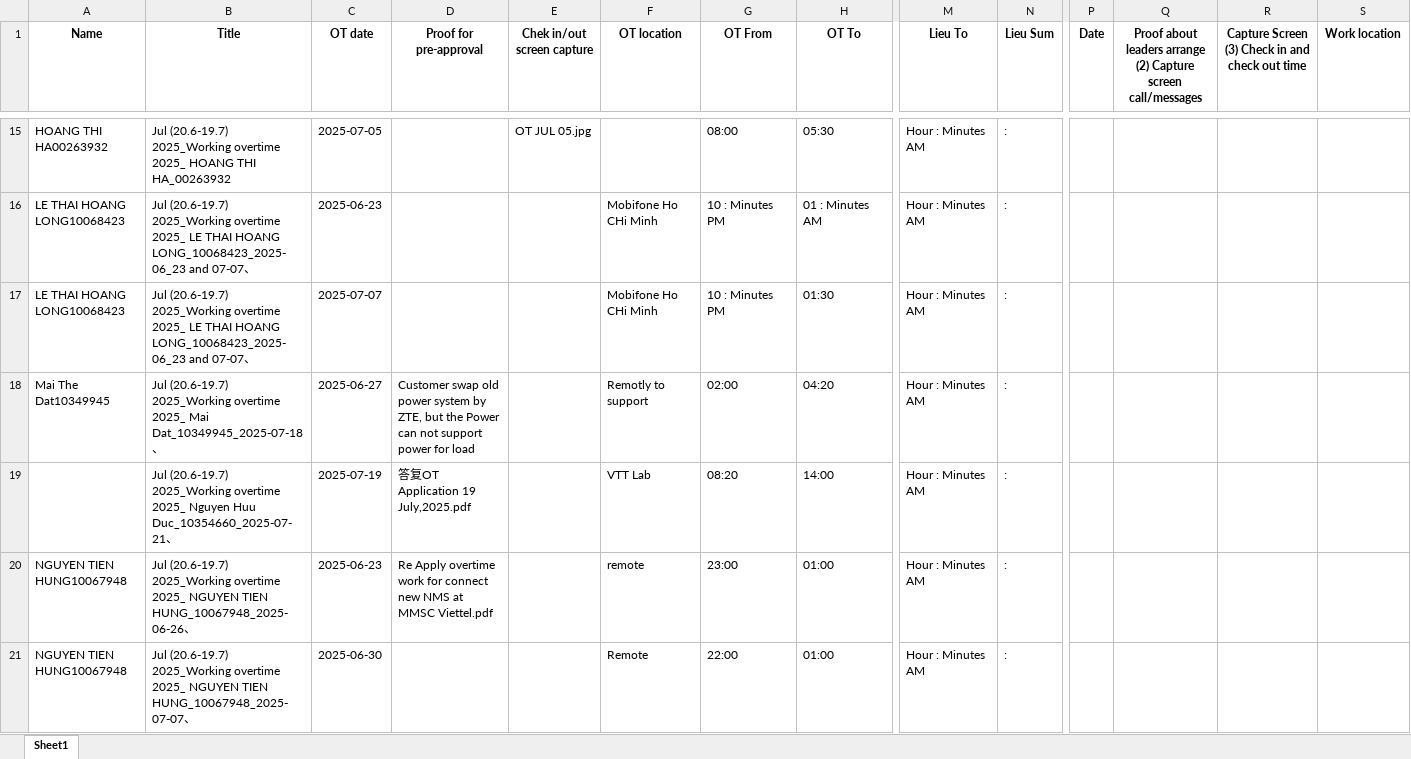
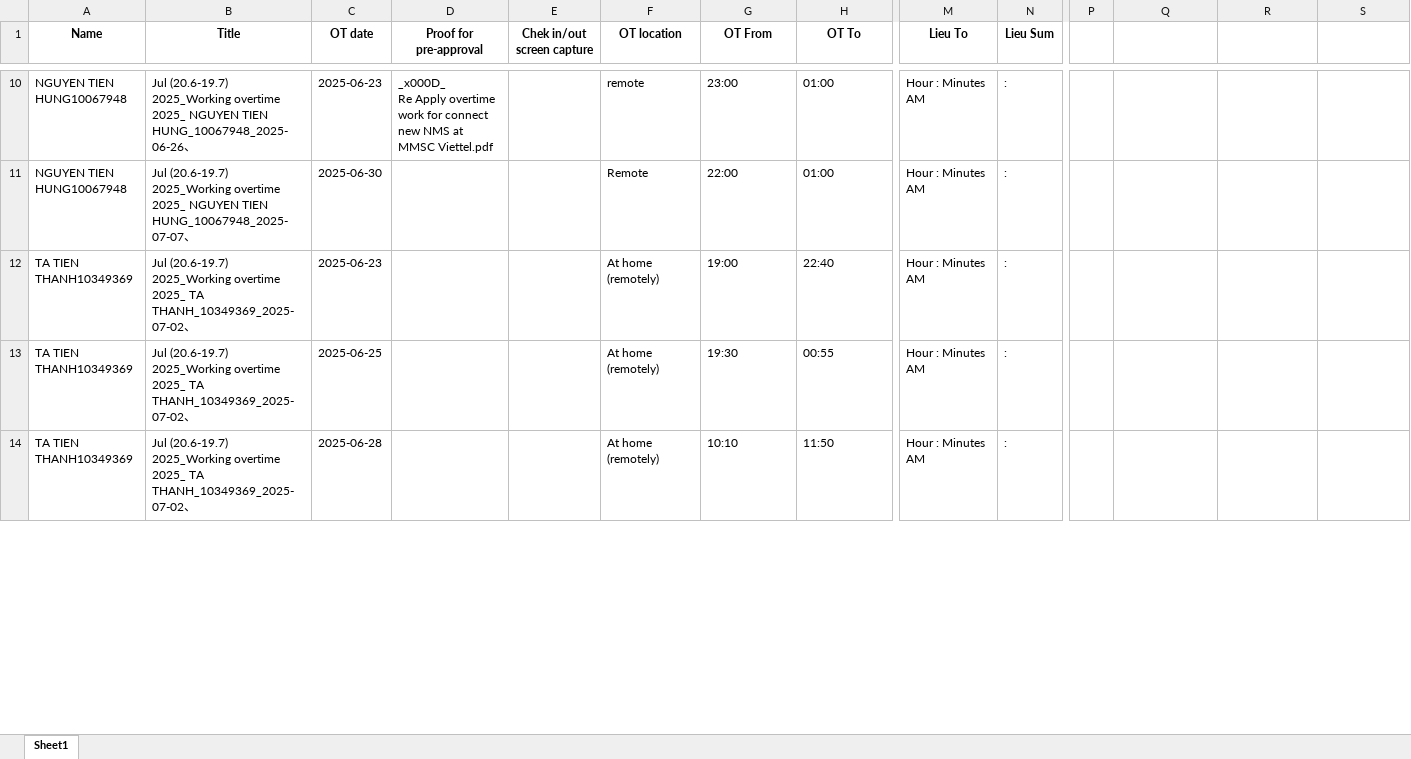
Before and after one commit to phiyenng/Attendance-System, an Excel workbook: uploads/temp_otlieu.xlsx, sheet Sheet1, drawn as a sheet; only a part is shown, gaps mark what is left out; the shorter side is filled out with more unchanged rows; values as stored, in another font and other column widths than the file's, no borders; removed rows and columns are numbered as before the commit, all else as after; rows hold the shown columns only; ↵ is a line break in a cell; the diff covers the shown part only; the diff names each change by its address in the sheet, - before the commit and + after, or states it on an @@ line.

```diff
--- a/uploads/temp_otlieu.xlsx (sheet Sheet1)
+++ b/uploads/temp_otlieu.xlsx (sheet Sheet1)
-P1: Date
+P1: (empty)
-Q1: Proof about leaders arrange (2) Capture screen call/messages
+Q1: (empty)
-R1: Capture Screen (3) Check in and check out time
+R1: (empty)
-S1: Work location
+S1: (empty)
-row 15: HOANG THI HA00263932 | Jul (20.6-19.7) 2025_Working overtime 2025_ HOANG THI HA_00263932 | 2025-07-05 |  | OT JUL 05.jpg |  | 08:00 | 05:30 | Hour : Minutes AM | :
-row 16: LE THAI HOANG LONG10068423 | Jul (20.6-19.7) 2025_Working overtime 2025_ LE THAI HOANG LONG_10068423_2025-06_23 and 07-07、 | 2025-06-23 |  |  | Mobifone Ho CHi Minh | 10 : Minutes PM | 01 : Minutes AM | Hour : Minutes AM | :
-row 17: LE THAI HOANG LONG10068423 | Jul (20.6-19.7) 2025_Working overtime 2025_ LE THAI HOANG LONG_10068423_2025-06_23 and 07-07、 | 2025-07-07 |  |  | Mobifone Ho CHi Minh | 10 : Minutes PM | 01:30 | Hour : Minutes AM | :
-row 18: Mai The Dat10349945 | Jul (20.6-19.7) 2025_Working overtime 2025_ Mai Dat_10349945_2025-07-18、 | 2025-06-27 | Customer swap old power system by ZTE, but the Power can not support power for load |  | Remotly to support | 02:00 | 04:20 | Hour : Minutes AM | :
-row 19:  | Jul (20.6-19.7) 2025_Working overtime 2025_ Nguyen Huu Duc_10354660_2025-07-21、 | 2025-07-19 | 答复OT Application 19 July,2025.pdf |  | VTT Lab | 08:20 | 14:00 | Hour : Minutes AM | :
-D10 (Proof for pre-approval): Re Apply…
+D10 (Proof for pre-approval): _x000D_ ↵ Re Apply…
```
Also changed, not shown: 1 added row, 34 removed rows and 17 edited cells elsewhere in this sheet, 3 other files.
